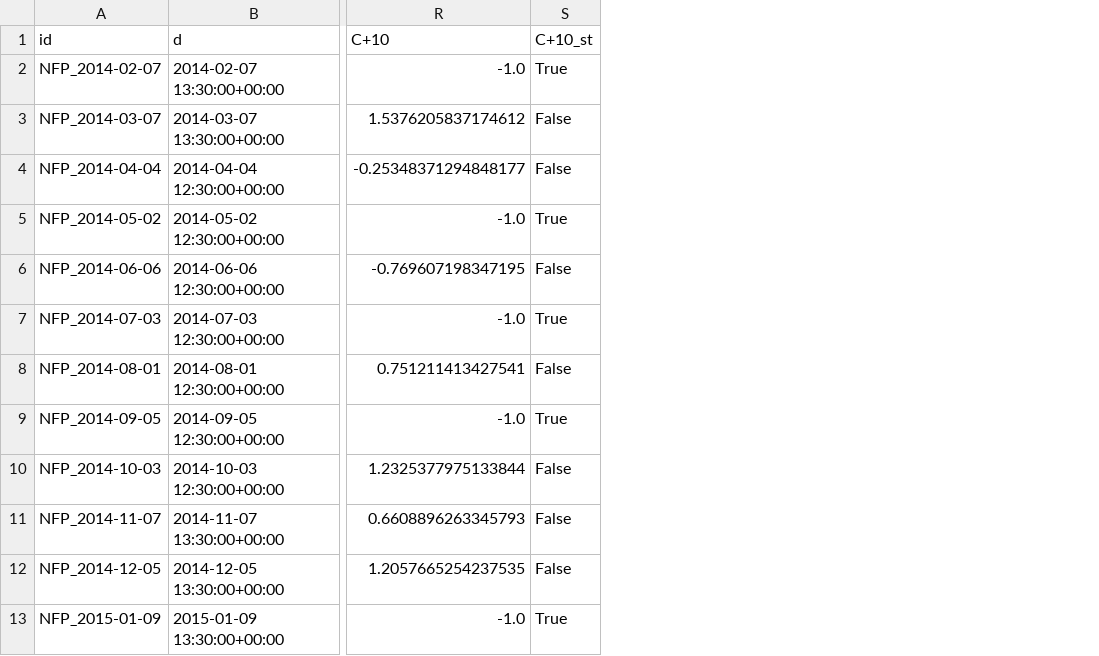
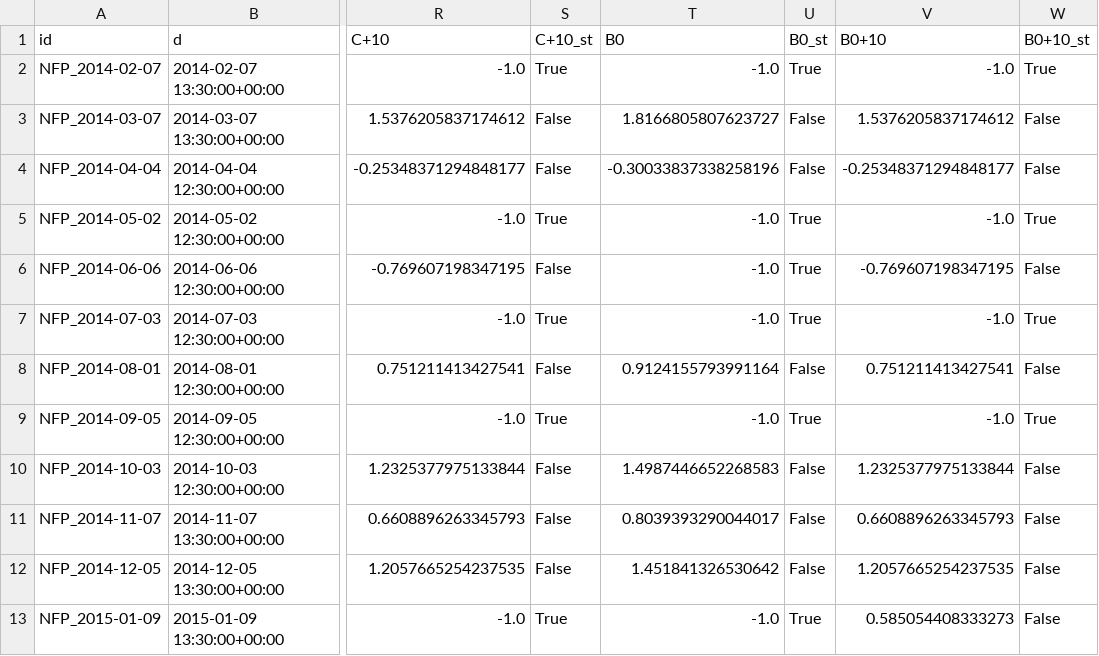
Before and after one commit to davideaa/noway, a CSV file: xau_news_bias/research_output/phase2/hx16/sens_stop_spread.csv, drawn as a sheet; only a part is shown, gaps mark what is left out; the diff names each change by its address in the sheet, - before the commit and + after, or states it on an @@ line.

```diff
--- a/xau_news_bias/research_output/phase2/hx16/sens_stop_spread.csv
+++ b/xau_news_bias/research_output/phase2/hx16/sens_stop_spread.csv
+column T (B0), rows 2-13: -1.0 | 1.8166805807623727 | -0.30033837338258196 | -1.0 | -1.0 | -1.0 | 0.9124155793991164 | -1.0 | 1.4987446652268583 | 0.8039393290044017 | 1.451841326530642 | -1.0
+column U (B0_st), rows 2-13: True | False | False | True | True | True | False | True | False | False | False | True
+column V (B0+10), rows 2-13: -1.0 | 1.5376205837174612 | -0.25348371294848177 | -1.0 | -0.769607198347195 | -1.0 | 0.751211413427541 | -1.0 | 1.2325377975133844 | 0.6608896263345793 | 1.2057665254237535 | 0.585054408333273
+column W (B0+10_st), rows 2-13: True | False | False | True | False | True | False | True | False | False | False | False
```
Also changed, not shown: 10 other files.
